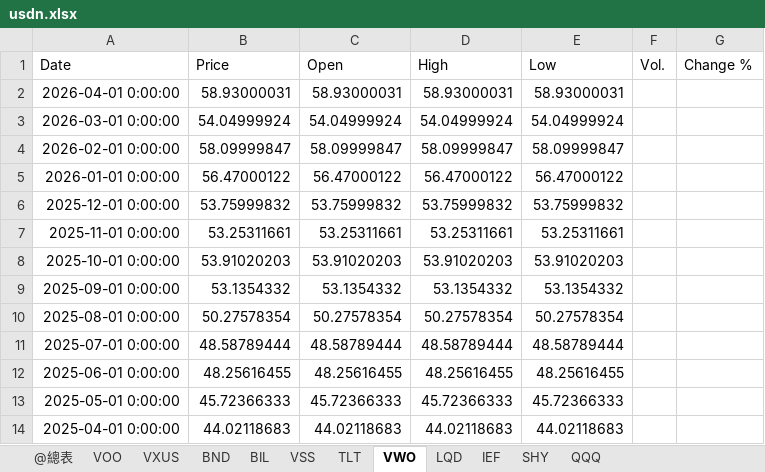
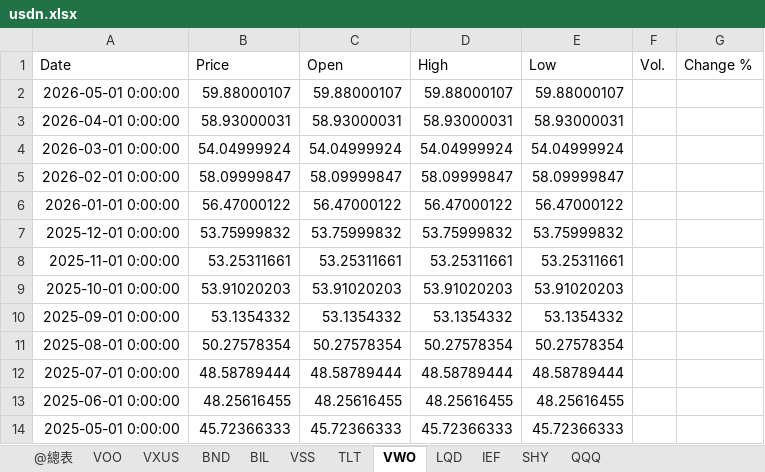
Before and after one commit to mp781237/dualmon, an Excel workbook: usdn.xlsx, sheet VWO, drawn as a sheet; values as stored, in another font and other column widths than the file's, no borders; removed rows and columns are numbered as before the commit, all else as after; the diff names each change by its address in the sheet, - before the commit and + after, or states it on an @@ line.

```diff
--- a/usdn.xlsx (sheet VWO)
+++ b/usdn.xlsx (sheet VWO)
+row 2: 2026-05-01 0:00:00 | 59.88000107 | 59.88000107 | 59.88000107 | 59.88000107
-row 14: 2025-04-01 0:00:00 | 44.02118683 | 44.02118683 | 44.02118683 | 44.02118683
```
Also changed, not shown: sheet SHY, sheet TLT, sheet IEF, sheet QQQ, sheet LQD, sheet BIL, 4 more sheets, 1 other file.
